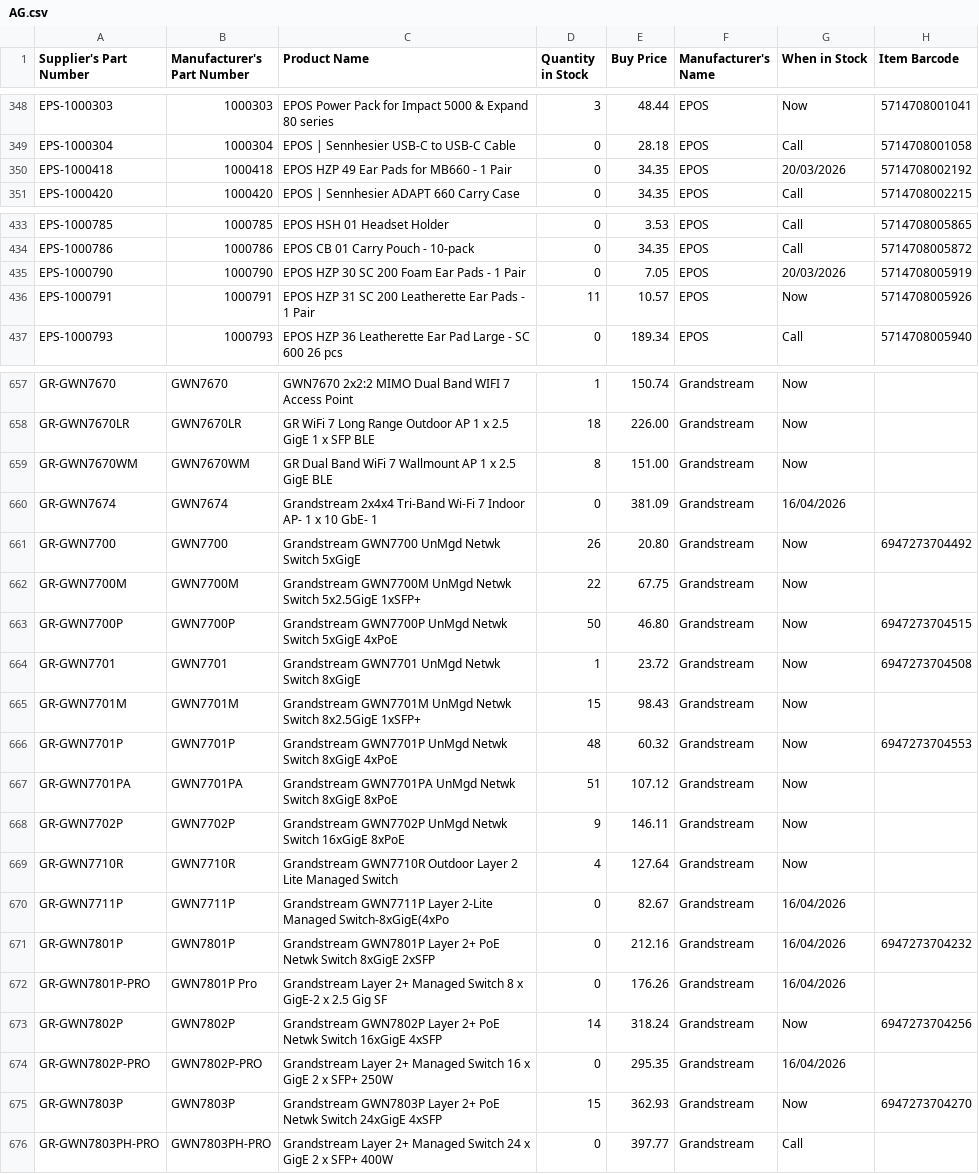
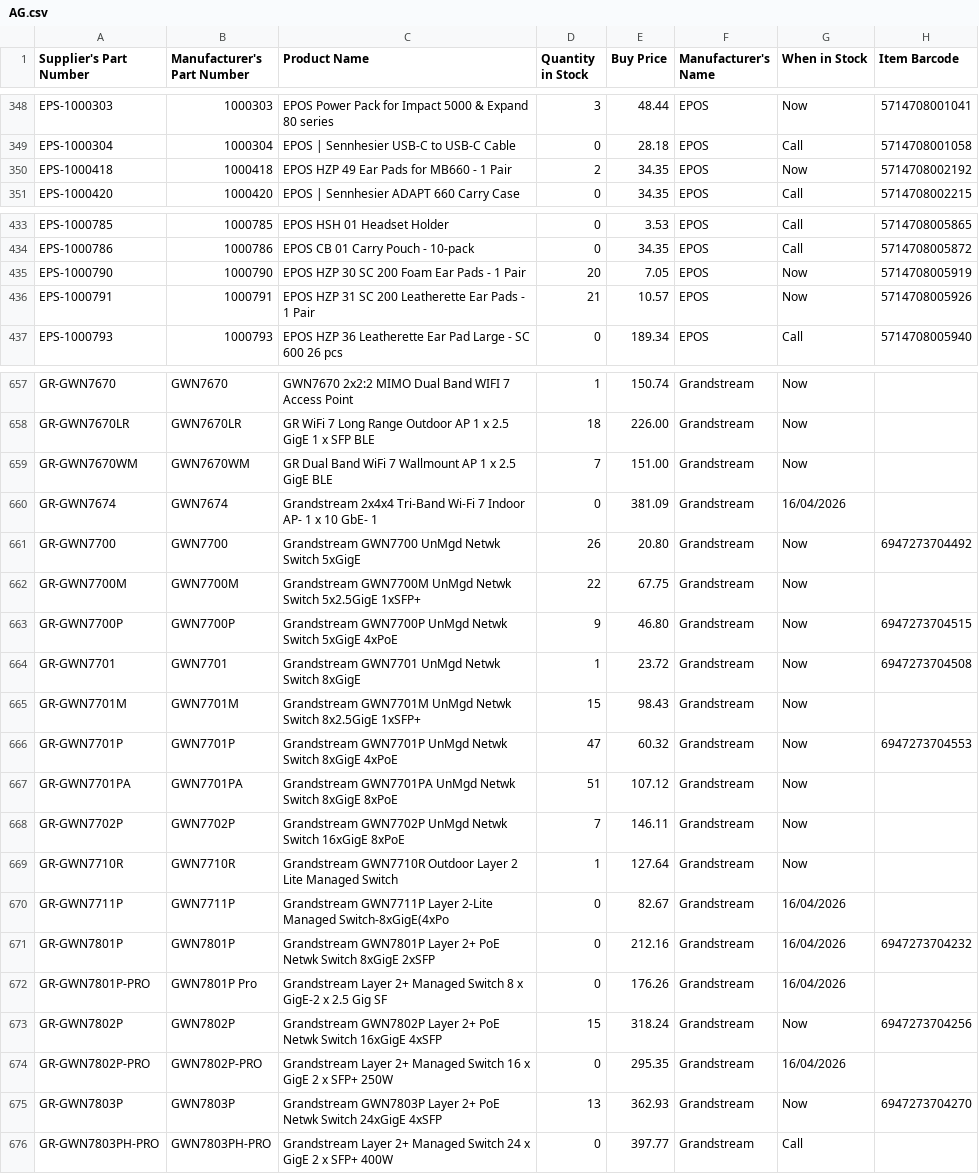
Before and after one commit to weberyuweili/cackle-catalogs, a CSV file: AG.csv, drawn as a sheet; only a part is shown, gaps mark what is left out; the diff covers the shown part only.

Commit message:
UpdateAG.csv

```diff
--- a/AG.csv
+++ b/AG.csv
@@ -349,3 +349,3 @@
 "EPS-1000304","1000304","EPOS | Sennhesier USB-C to USB-C Cable",0,"28.18","EPOS","Call","5714708001058"
-"EPS-1000418","1000418","EPOS HZP 49 Ear Pads for MB660 - 1 Pair",0,"34.35","EPOS","20/03/2026","5714708002192"
+"EPS-1000418","1000418","EPOS HZP 49 Ear Pads for MB660 - 1 Pair",2,"34.35","EPOS","Now","5714708002192"
 "EPS-1000420","1000420","EPOS | Sennhesier ADAPT 660 Carry Case",0,"34.35","EPOS","Call","5714708002215"
@@ -434,4 +434,4 @@
 "EPS-1000786","1000786","EPOS CB 01 Carry Pouch - 10-pack",0,"34.35","EPOS","Call","5714708005872"
-"EPS-1000790","1000790","EPOS HZP 30 SC 200 Foam Ear Pads - 1 Pair",0,"7.05","EPOS","20/03/2026","5714708005919"
-"EPS-1000791","1000791","EPOS HZP 31 SC 200 Leatherette Ear Pads - 1 Pair",11,"10.57","EPOS","Now","5714708005926"
+"EPS-1000790","1000790","EPOS HZP 30 SC 200 Foam Ear Pads - 1 Pair",20,"7.05","EPOS","Now","5714708005919"
+"EPS-1000791","1000791","EPOS HZP 31 SC 200 Leatherette Ear Pads - 1 Pair",21,"10.57","EPOS","Now","5714708005926"
 "EPS-1000793","1000793","EPOS HZP 36 Leatherette Ear Pad Large - SC 600 26 pcs",0,"189.34","EPOS","Call","5714708005940"
@@ -658,3 +658,3 @@
 "GR-GWN7670LR","GWN7670LR","GR WiFi 7 Long Range Outdoor AP 1 x 2.5 GigE 1 x SFP BLE",18,"226.00","Grandstream","Now",""
-"GR-GWN7670WM","GWN7670WM","GR Dual Band WiFi 7 Wallmount AP 1 x 2.5 GigE BLE",8,"151.00","Grandstream","Now",""
+"GR-GWN7670WM","GWN7670WM","GR Dual Band WiFi 7 Wallmount AP 1 x 2.5 GigE BLE",7,"151.00","Grandstream","Now",""
 "GR-GWN7674","GWN7674","Grandstream 2x4x4 Tri-Band Wi-Fi 7 Indoor AP- 1 x 10 GbE- 1",0,"381.09","Grandstream","16/04/2026",""
@@ -662,9 +662,9 @@
 "GR-GWN7700M","GWN7700M","Grandstream GWN7700M UnMgd Netwk Switch 5x2.5GigE 1xSFP+",22,"67.75","Grandstream","Now",""
-"GR-GWN7700P","GWN7700P","Grandstream GWN7700P UnMgd Netwk Switch 5xGigE 4xPoE",50,"46.80","Grandstream","Now","6947273704515"
+"GR-GWN7700P","GWN7700P","Grandstream GWN7700P UnMgd Netwk Switch 5xGigE 4xPoE",9,"46.80","Grandstream","Now","6947273704515"
 "GR-GWN7701","GWN7701","Grandstream GWN7701 UnMgd Netwk Switch 8xGigE",1,"23.72","Grandstream","Now","6947273704508"
 "GR-GWN7701M","GWN7701M","Grandstream GWN7701M UnMgd Netwk Switch 8x2.5GigE 1xSFP+",15,"98.43","Grandstream","Now",""
-"GR-GWN7701P","GWN7701P","Grandstream GWN7701P UnMgd Netwk Switch 8xGigE 4xPoE",48,"60.32","Grandstream","Now","6947273704553"
+"GR-GWN7701P","GWN7701P","Grandstream GWN7701P UnMgd Netwk Switch 8xGigE 4xPoE",47,"60.32","Grandstream","Now","6947273704553"
 "GR-GWN7701PA","GWN7701PA","Grandstream GWN7701PA UnMgd Netwk Switch 8xGigE 8xPoE",51,"107.12","Grandstream","Now",""
-"GR-GWN7702P","GWN7702P","Grandstream GWN7702P UnMgd Netwk Switch 16xGigE 8xPoE",9,"146.11","Grandstream","Now",""
-"GR-GWN7710R","GWN7710R","Grandstream GWN7710R Outdoor Layer 2 Lite Managed Switch",4,"127.64","Grandstream","Now",""
+"GR-GWN7702P","GWN7702P","Grandstream GWN7702P UnMgd Netwk Switch 16xGigE 8xPoE",7,"146.11","Grandstream","Now",""
+"GR-GWN7710R","GWN7710R","Grandstream GWN7710R Outdoor Layer 2 Lite Managed Switch",1,"127.64","Grandstream","Now",""
 "GR-GWN7711P","GWN7711P","Grandstream GWN7711P Layer 2-Lite Managed Switch-8xGigE(4xPo",0,"82.67","Grandstream","16/04/2026",""
@@ -672,5 +672,5 @@
 "GR-GWN7801P-PRO","GWN7801P Pro","Grandstream Layer 2+ Managed  Switch 8 x GigE-2 x 2.5 Gig SF",0,"176.26","Grandstream","16/04/2026",""
-"GR-GWN7802P","GWN7802P","Grandstream GWN7802P Layer 2+ PoE Netwk Switch 16xGigE 4xSFP",14,"318.24","Grandstream","Now","6947273704256"
+"GR-GWN7802P","GWN7802P","Grandstream GWN7802P Layer 2+ PoE Netwk Switch 16xGigE 4xSFP",15,"318.24","Grandstream","Now","6947273704256"
 "GR-GWN7802P-PRO","GWN7802P-PRO","Grandstream Layer 2+ Managed Switch 16 x GigE 2 x SFP+ 250W",0,"295.35","Grandstream","16/04/2026",""
-"GR-GWN7803P","GWN7803P","Grandstream GWN7803P Layer 2+ PoE Netwk Switch 24xGigE 4xSFP",15,"362.93","Grandstream","Now","6947273704270"
+"GR-GWN7803P","GWN7803P","Grandstream GWN7803P Layer 2+ PoE Netwk Switch 24xGigE 4xSFP",13,"362.93","Grandstream","Now","6947273704270"
 "GR-GWN7803PH-PRO","GWN7803PH-PRO","Grandstream Layer 2+ Managed Switch 24 x GigE 2 x SFP+ 400W",0,"397.77","Grandstream","Call",""
```
Also changed, not shown: 19 edited cells elsewhere in this file.
